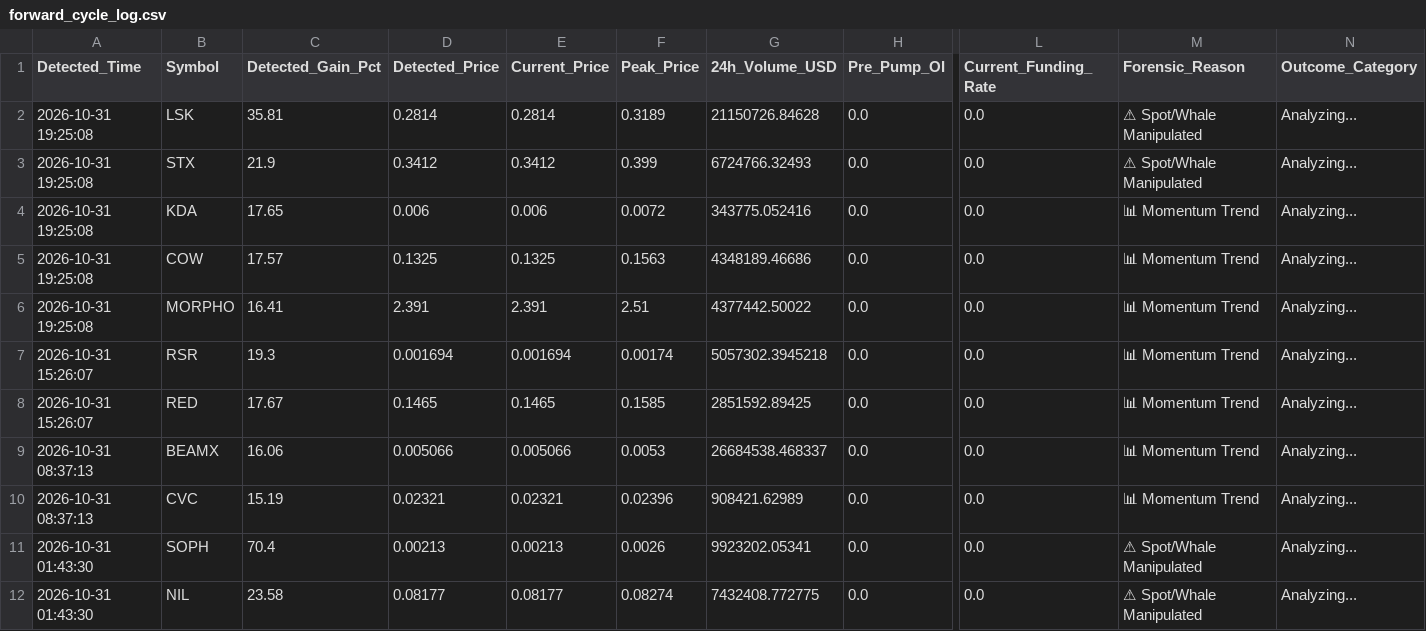
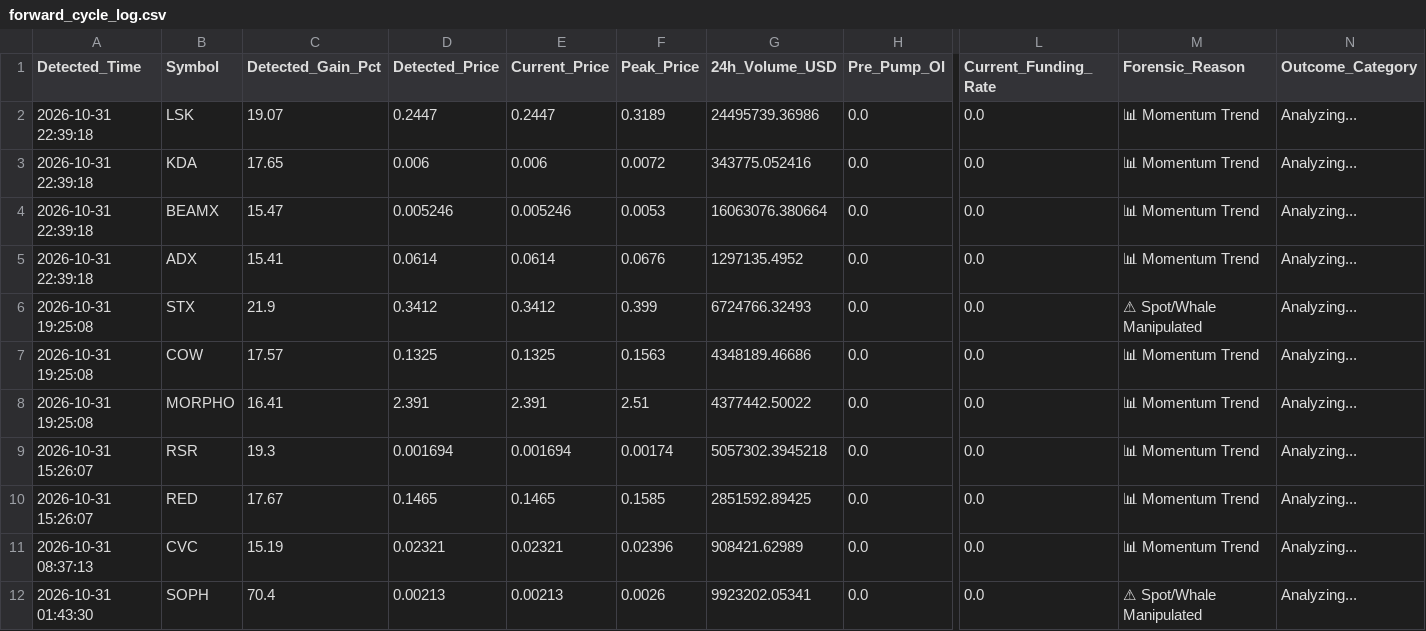
Before and after one commit to Mobinul88/mobinul, a CSV file: forward_cycle_log.csv, drawn as a sheet; only a part is shown, gaps mark what is left out; the shorter side is filled out with more unchanged rows; removed rows and columns are numbered as before the commit, all else as after; rows hold the shown columns only; the diff names each change by its address in the sheet, - before the commit and + after, or states it on an @@ line.

```diff
--- a/forward_cycle_log.csv
+++ b/forward_cycle_log.csv
-A2 (Detected_Time): 2026-10-31 19:25:08
+A2 (Detected_Time): 2026-10-31 22:39:18
-C2 (Detected_Gain_Pct): 35.81
+C2 (Detected_Gain_Pct): 19.07
-D2 (Detected_Price): 0.2814
+D2 (Detected_Price): 0.2447
-E2 (Current_Price): 0.2814
+E2 (Current_Price): 0.2447
-G2 (24h_Volume_USD): 21150726.84628
+G2 (24h_Volume_USD): 24495739.36986
-M2 (Forensic_Reason): ⚠ Spot/Whale Manipulated
+M2 (Forensic_Reason): 📊 Momentum Trend
+row 3: 2026-10-31 22:39:18 | KDA | 17.65 | 0.006 | 0.006 | 0.0072 | 343775.052416 | 0.0 | 0.0 | 📊 Momentum Trend | Analyzing...
+row 4: 2026-10-31 22:39:18 | BEAMX | 15.47 | 0.005246 | 0.005246 | 0.0053 | 16063076.380664 | 0.0 | 0.0 | 📊 Momentum Trend | Analyzing...
+row 5: 2026-10-31 22:39:18 | ADX | 15.41 | 0.0614 | 0.0614 | 0.0676 | 1297135.4952 | 0.0 | 0.0 | 📊 Momentum Trend | Analyzing...
-row 4: 2026-10-31 19:25:08 | KDA | 17.65 | 0.006 | 0.006 | 0.0072 | 343775.052416 | 0.0 | 0.0 | 📊 Momentum Trend | Analyzing...
-row 9: 2026-10-31 08:37:13 | BEAMX | 16.06 | 0.005066 | 0.005066 | 0.0053 | 26684538.468337 | 0.0 | 0.0 | 📊 Momentum Trend | Analyzing...
```
